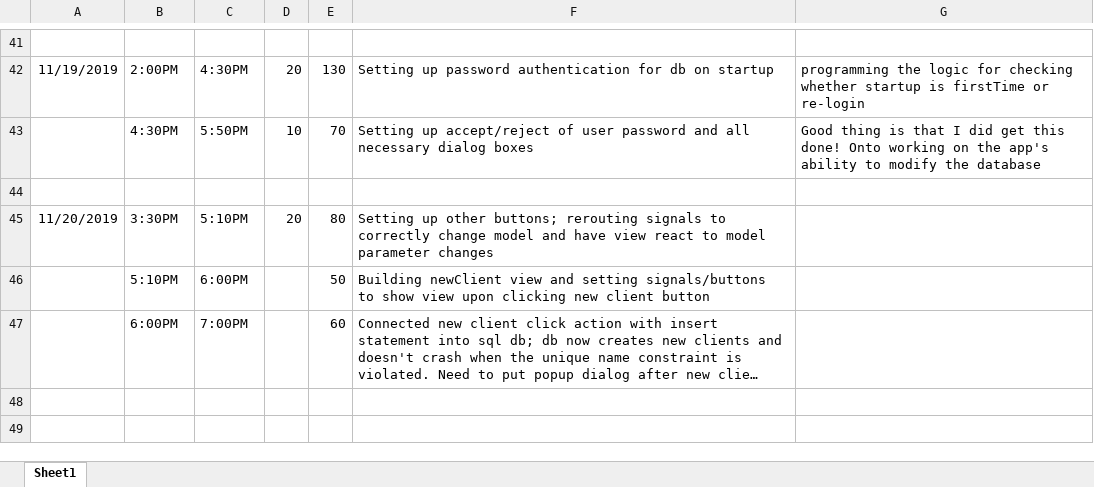
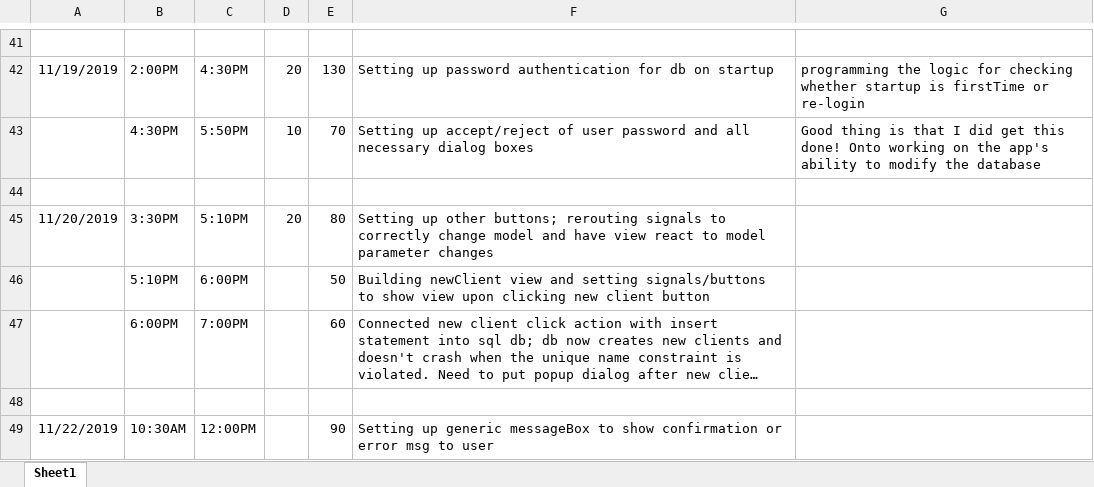
Before and after one commit to dkhwang118/InvApp, an Excel workbook: ProjectFiles/082819-CIS598_LogBook.xlsx, sheet Sheet1, drawn as a sheet; only a part is shown, gaps mark what is left out; long unchanged cells end in …; values as stored, in another font and other column widths than the file's, no borders; the diff names each change by its address in the sheet, - before the commit and + after, or states it on an @@ line.

Commit message:
added signal to modify user-given text in text boxes depending on call to db being a success or fail

```diff
--- a/ProjectFiles/082819-CIS598_LogBook.xlsx (sheet Sheet1)
+++ b/ProjectFiles/082819-CIS598_LogBook.xlsx (sheet Sheet1)
+row 48: (empty)
+row 49: 11/22/2019 | 10:30AM | 12:00PM |  | 90 | Setting up generic messageBox to show confirmation or error msg to user
```
Also changed, not shown: 6 other files.
